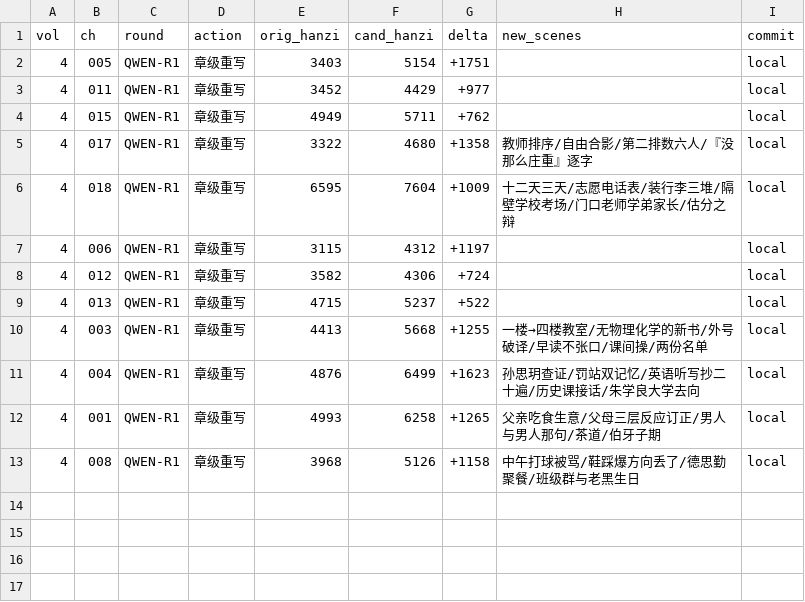
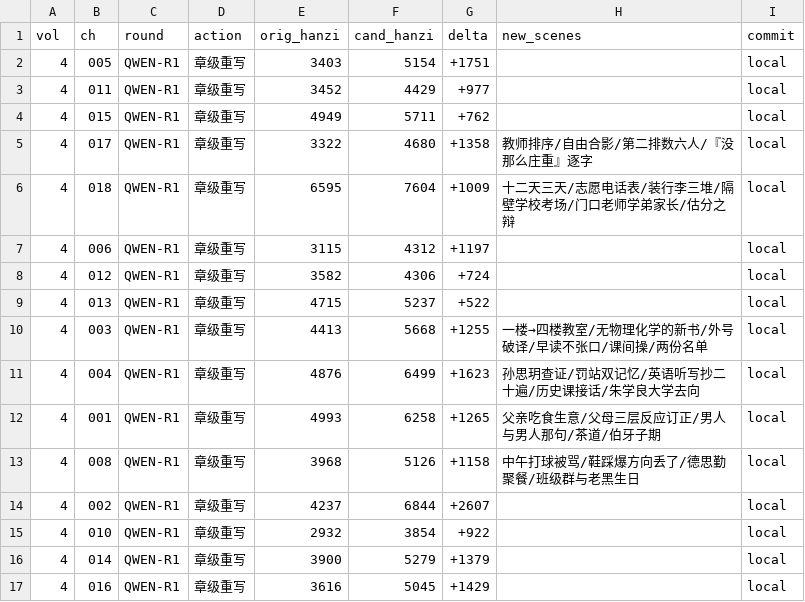
Before and after one commit to LYL-Z/the-memory-reading-notes, a TSV file: editorial/literary-revision/qwen-max/QWEN-REVISION-LEDGER.tsv, drawn as a sheet.

```diff
--- a/editorial/literary-revision/qwen-max/QWEN-REVISION-LEDGER.tsv
+++ b/editorial/literary-revision/qwen-max/QWEN-REVISION-LEDGER.tsv
@@ -13 +13,5 @@ vol	ch	round	action	orig_hanzi	cand_hanzi	delta	new_scenes	commit
 4	008	QWEN-R1	章级重写	3968	5126	+1158	中午打球被骂/鞋踩爆方向丢了/德思勤聚餐/班级群与老黑生日	local
+4	002	QWEN-R1	章级重写	4237	6844	+2607		local
+4	010	QWEN-R1	章级重写	2932	3854	+922		local
+4	014	QWEN-R1	章级重写	3900	5279	+1379		local
+4	016	QWEN-R1	章级重写	3616	5045	+1429		local
```
Also changed, not shown: editorial/literary-revision/qwen-max/QWEN-CHAPTER-QUEUE.tsv, editorial/literary-revision/qwen-max/volume-04/COUNTS.tsv, 6 other files.
